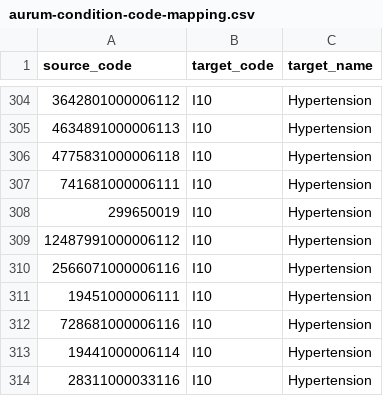
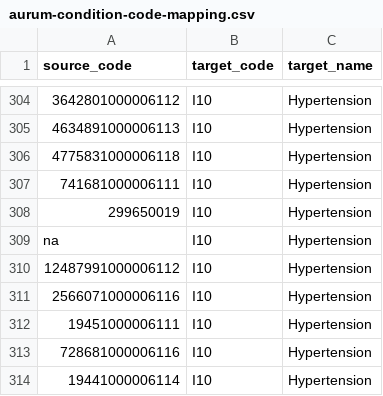
Before and after one commit to AI4HF/data-ingestion-suite, a CSV file: mapping-contexts/cprd/aurum-condition-code-mapping.csv, drawn as a sheet; only a part is shown, gaps mark what is left out; the shorter side is filled out with more unchanged rows; the diff names each change by its address in the sheet, - before the commit and + after, or states it on an @@ line.

```diff
--- a/mapping-contexts/cprd/aurum-condition-code-mapping.csv
+++ b/mapping-contexts/cprd/aurum-condition-code-mapping.csv
+row 309: na | I10 | Hypertension
```
Also changed, not shown: mapping-contexts/cprd/aurum-nyha-code-mapping.csv, mapping-contexts/cprd/aurum-smoking-code-mapping.csv, 4 other files.
